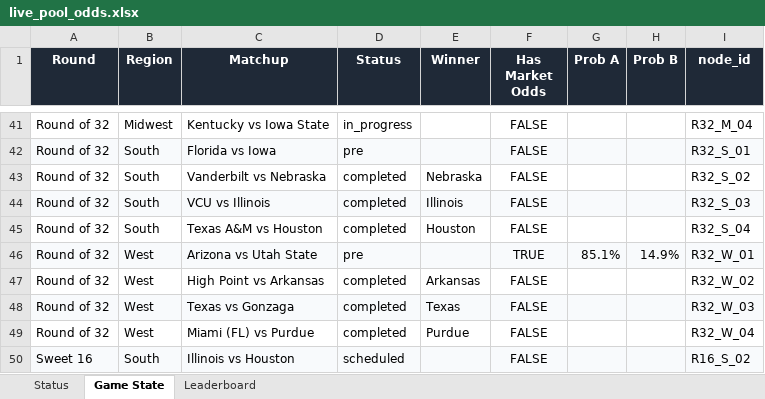
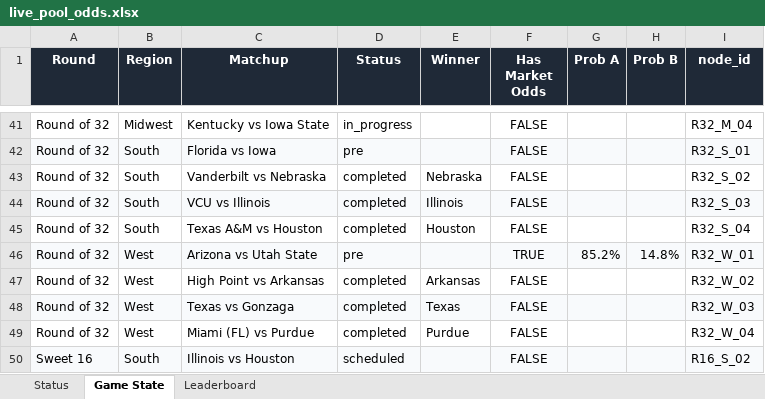
Before and after one commit to coledalton10-create/Pool-Power-Rankings, an Excel workbook: live_pool_odds.xlsx, sheet Game State, drawn as a sheet; only a part is shown, gaps mark what is left out; values as stored, in another font and other column widths than the file's, no borders; the diff names each change by its address in the sheet, - before the commit and + after, or states it on an @@ line.

```diff
--- a/live_pool_odds.xlsx (sheet Game State)
+++ b/live_pool_odds.xlsx (sheet Game State)
-G46 (Prob A): 85.1%
+G46 (Prob A): 85.2%
-H46 (Prob B): 14.9%
+H46 (Prob B): 14.8%
```
Also changed, not shown: sheet Leaderboard, sheet Status, 9 other files.
